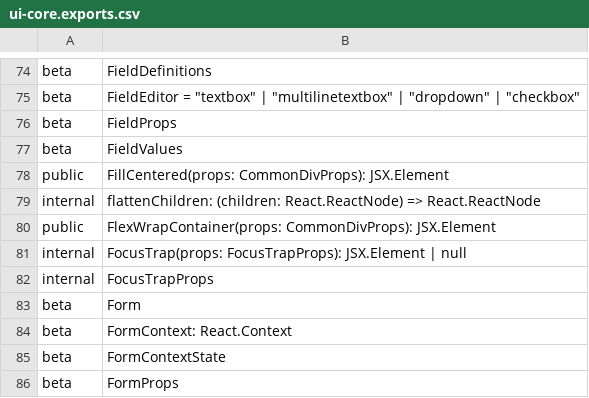
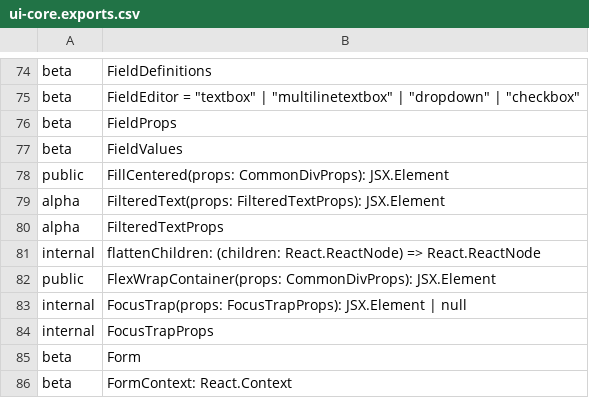
Before and after one commit to iTwin/appui, a CSV file: common/api/summary/ui-core.exports.csv, drawn as a sheet; only a part is shown, gaps mark what is left out; the shorter side is filled out with more unchanged rows.

```diff
--- a/common/api/summary/ui-core.exports.csv
+++ b/common/api/summary/ui-core.exports.csv
@@ -78,2 +78,4 @@ beta;FieldValues
 public;FillCentered(props: CommonDivProps): JSX.Element
+alpha;FilteredText(props: FilteredTextProps): JSX.Element
+alpha;FilteredTextProps
 internal;flattenChildren: (children: React.ReactNode) => React.ReactNode
```
Also changed, not shown: common/api/summary/ui-framework.exports.csv, 39 other files.
